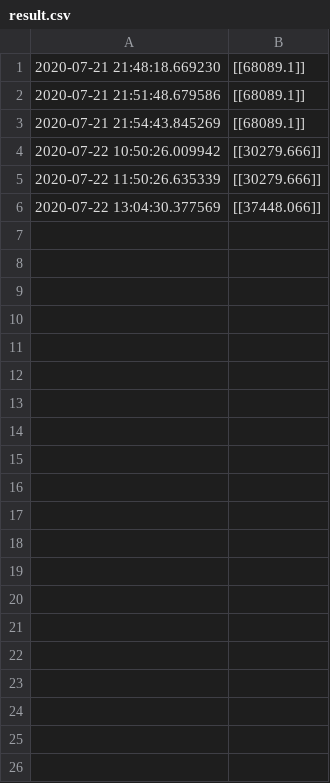
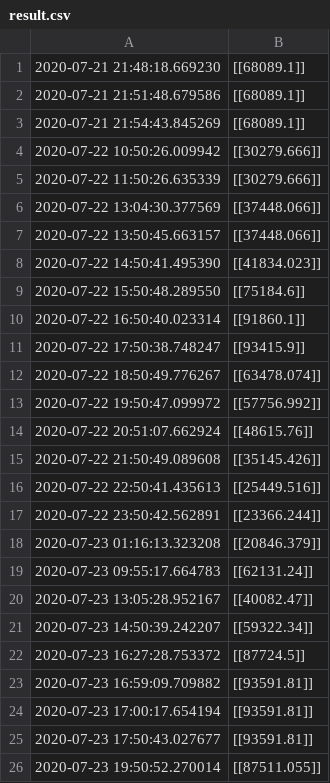
Before and after one commit to winnie0617/trading-wind-energy, a CSV file: result.csv, drawn as a sheet; only a part is shown; the diff covers the shown part only.

```diff
--- a/result.csv
+++ b/result.csv
@@ -6 +6,21 @@
 2020-07-22 13:04:30.377569,[[37448.066]]
+2020-07-22 13:50:45.663157,[[37448.066]]
+2020-07-22 14:50:41.495390,[[41834.023]]
+2020-07-22 15:50:48.289550,[[75184.6]]
+2020-07-22 16:50:40.023314,[[91860.1]]
+2020-07-22 17:50:38.748247,[[93415.9]]
+2020-07-22 18:50:49.776267,[[63478.074]]
+2020-07-22 19:50:47.099972,[[57756.992]]
+2020-07-22 20:51:07.662924,[[48615.76]]
+2020-07-22 21:50:49.089608,[[35145.426]]
+2020-07-22 22:50:41.435613,[[25449.516]]
+2020-07-22 23:50:42.562891,[[23366.244]]
+2020-07-23 01:16:13.323208,[[20846.379]]
+2020-07-23 09:55:17.664783,[[62131.24]]
+2020-07-23 13:05:28.952167,[[40082.47]]
+2020-07-23 14:50:39.242207,[[59322.34]]
+2020-07-23 16:27:28.753372,[[87724.5]]
+2020-07-23 16:59:09.709882,[[93591.81]]
+2020-07-23 17:00:17.654194,[[93591.81]]
+2020-07-23 17:50:43.027677,[[93591.81]]
+2020-07-23 19:50:52.270014,[[87511.055]]
```
Also changed, not shown: 48 added rows elsewhere in this file, energy-interpolated.csv, 6 other files.
